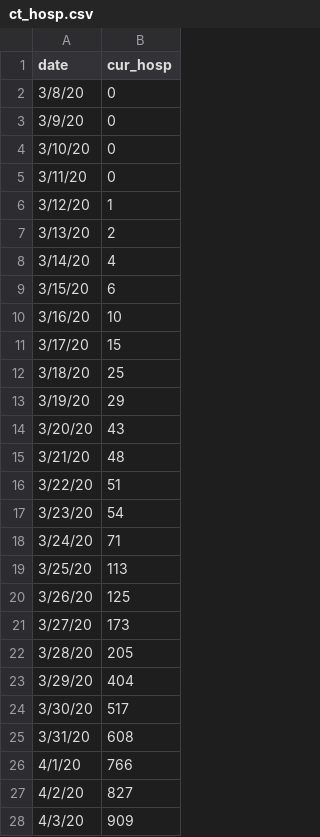
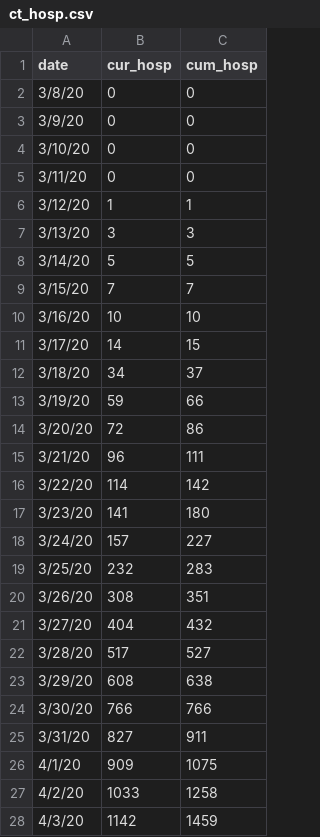
Before and after one commit to fcrawford/covid19_ct, a CSV file: data/ct_hosp.csv, drawn as a sheet; only a part is shown; the diff covers the shown part only; the diff names each change by its address in the sheet, - before the commit and + after, or states it on an @@ line.

Commit message:
state-wide current and cumulative hospitalizations

```diff
--- a/data/ct_hosp.csv
+++ b/data/ct_hosp.csv
+column C (cum_hosp), rows 2-28: 0 | 0 | 0 | 0 | 1 | 3 | 5 | 7 | 10 | 15 | 37 | 66 | 86 | 111 | 142 | 180 | 227 | 283 | 351 | 432 | 527 | 638 | 766 | 911 | 1075 | 1258 | 1459
-B7 (cur_hosp): 2
+B7 (cur_hosp): 3
-B8 (cur_hosp): 4
+B8 (cur_hosp): 5
-B9 (cur_hosp): 6
+B9 (cur_hosp): 7
-B11 (cur_hosp): 15
+B11 (cur_hosp): 14
-B12 (cur_hosp): 25
+B12 (cur_hosp): 34
-B13 (cur_hosp): 29
+B13 (cur_hosp): 59
-B14 (cur_hosp): 43
+B14 (cur_hosp): 72
-B15 (cur_hosp): 48
+B15 (cur_hosp): 96
-B16 (cur_hosp): 51
+B16 (cur_hosp): 114
-B17 (cur_hosp): 54
+B17 (cur_hosp): 141
-B18 (cur_hosp): 71
+B18 (cur_hosp): 157
-B19 (cur_hosp): 113
+B19 (cur_hosp): 232
-B20 (cur_hosp): 125
+B20 (cur_hosp): 308
-B21 (cur_hosp): 173
+B21 (cur_hosp): 404
-B22 (cur_hosp): 205
+B22 (cur_hosp): 517
-B23 (cur_hosp): 404
+B23 (cur_hosp): 608
-B24 (cur_hosp): 517
+B24 (cur_hosp): 766
-B25 (cur_hosp): 608
+B25 (cur_hosp): 827
-B26 (cur_hosp): 766
+B26 (cur_hosp): 909
-B27 (cur_hosp): 827
+B27 (cur_hosp): 1033
-B28 (cur_hosp): 909
+B28 (cur_hosp): 1142
```
Also changed, not shown: 2 added rows and 12 edited cells elsewhere in this file.
